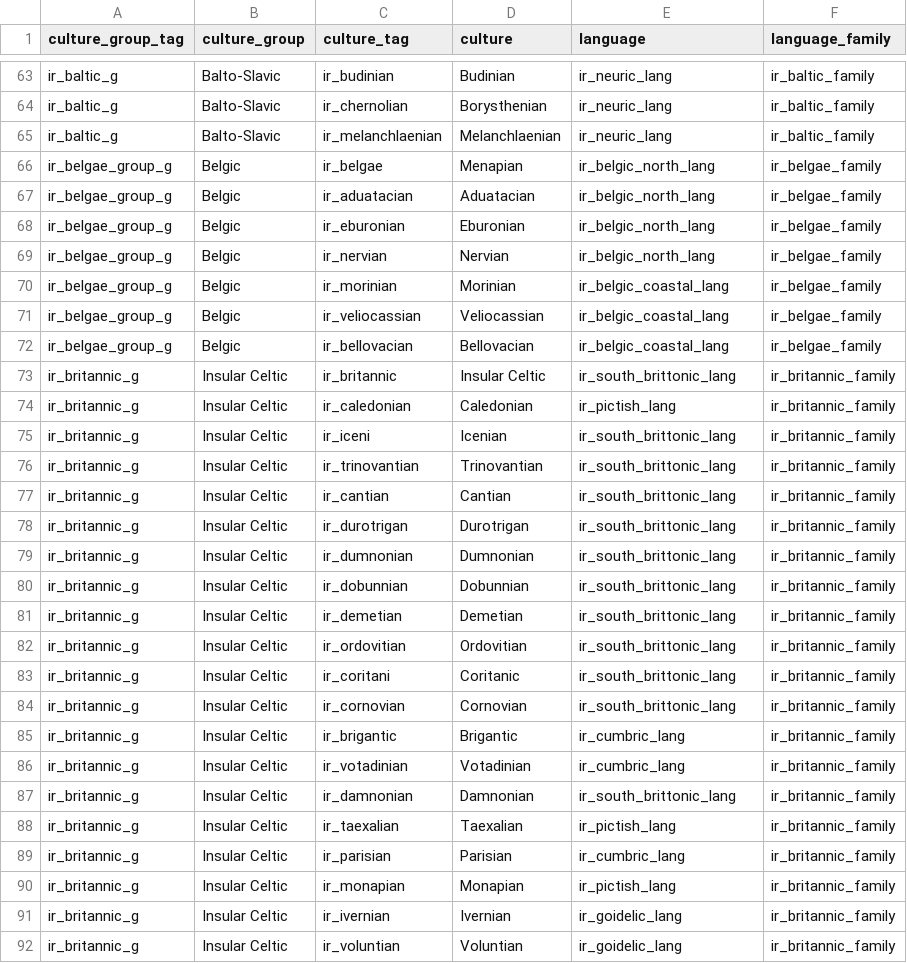
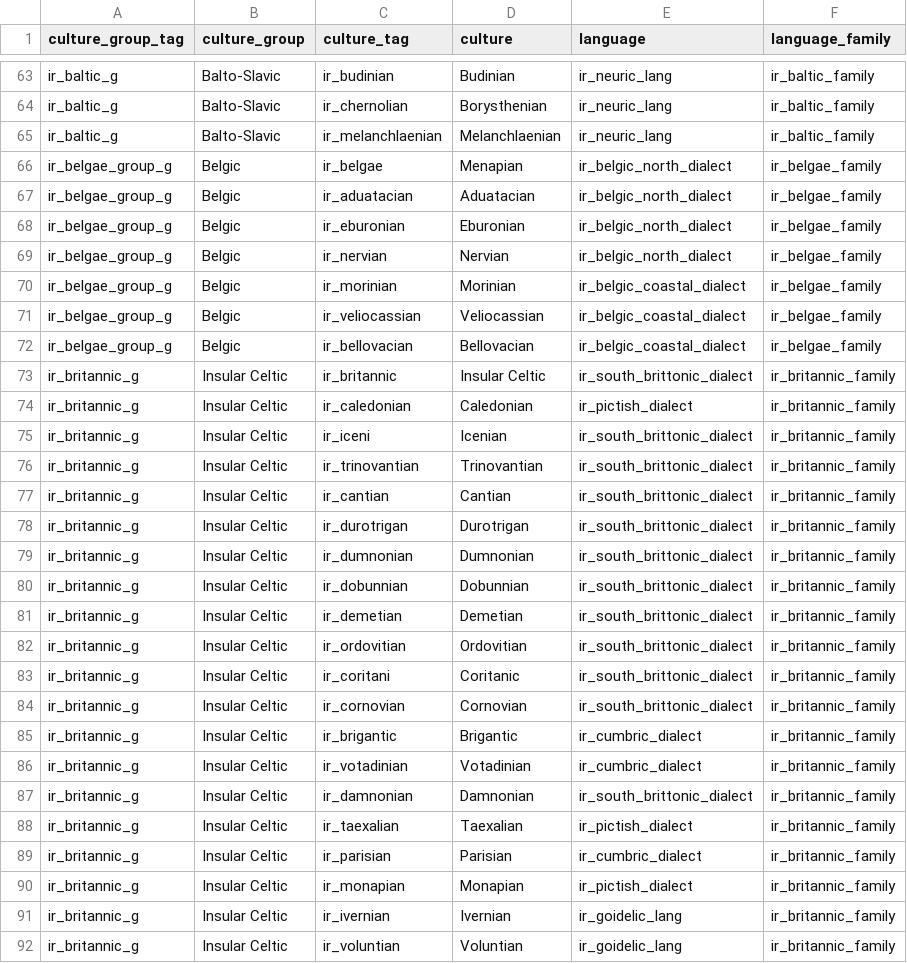
Before and after one commit to man-netcat/Imperator-Universalis, a TSV file: tools/ir_to_eu5/ir_culture_language_report.tsv, drawn as a sheet; only a part is shown, gaps mark what is left out; the diff covers the shown part only.

Commit message:
Added dialects

```diff
--- a/tools/ir_to_eu5/ir_culture_language_report.tsv
+++ b/tools/ir_to_eu5/ir_culture_language_report.tsv
@@ -65,27 +65,27 @@ ir_baltic_g	Balto-Slavic	ir_chernolian	Borysthenian	ir_neuric_lang	ir_baltic_fam
 ir_baltic_g	Balto-Slavic	ir_melanchlaenian	Melanchlaenian	ir_neuric_lang	ir_baltic_family
-ir_belgae_group_g	Belgic	ir_belgae	Menapian	ir_belgic_north_lang	ir_belgae_family
-ir_belgae_group_g	Belgic	ir_aduatacian	Aduatacian	ir_belgic_north_lang	ir_belgae_family
-ir_belgae_group_g	Belgic	ir_eburonian	Eburonian	ir_belgic_north_lang	ir_belgae_family
-ir_belgae_group_g	Belgic	ir_nervian	Nervian	ir_belgic_north_lang	ir_belgae_family
-ir_belgae_group_g	Belgic	ir_morinian	Morinian	ir_belgic_coastal_lang	ir_belgae_family
-ir_belgae_group_g	Belgic	ir_veliocassian	Veliocassian	ir_belgic_coastal_lang	ir_belgae_family
-ir_belgae_group_g	Belgic	ir_bellovacian	Bellovacian	ir_belgic_coastal_lang	ir_belgae_family
-ir_britannic_g	Insular Celtic	ir_britannic	Insular Celtic	ir_south_brittonic_lang	ir_britannic_family
-ir_britannic_g	Insular Celtic	ir_caledonian	Caledonian	ir_pictish_lang	ir_britannic_family
-ir_britannic_g	Insular Celtic	ir_iceni	Icenian	ir_south_brittonic_lang	ir_britannic_family
-ir_britannic_g	Insular Celtic	ir_trinovantian	Trinovantian	ir_south_brittonic_lang	ir_britannic_family
-ir_britannic_g	Insular Celtic	ir_cantian	Cantian	ir_south_brittonic_lang	ir_britannic_family
-ir_britannic_g	Insular Celtic	ir_durotrigan	Durotrigan	ir_south_brittonic_lang	ir_britannic_family
-ir_britannic_g	Insular Celtic	ir_dumnonian	Dumnonian	ir_south_brittonic_lang	ir_britannic_family
-ir_britannic_g	Insular Celtic	ir_dobunnian	Dobunnian	ir_south_brittonic_lang	ir_britannic_family
-ir_britannic_g	Insular Celtic	ir_demetian	Demetian	ir_south_brittonic_lang	ir_britannic_family
-ir_britannic_g	Insular Celtic	ir_ordovitian	Ordovitian	ir_south_brittonic_lang	ir_britannic_family
-ir_britannic_g	Insular Celtic	ir_coritani	Coritanic	ir_south_brittonic_lang	ir_britannic_family
-ir_britannic_g	Insular Celtic	ir_cornovian	Cornovian	ir_south_brittonic_lang	ir_britannic_family
-ir_britannic_g	Insular Celtic	ir_brigantic	Brigantic	ir_cumbric_lang	ir_britannic_family
-ir_britannic_g	Insular Celtic	ir_votadinian	Votadinian	ir_cumbric_lang	ir_britannic_family
-ir_britannic_g	Insular Celtic	ir_damnonian	Damnonian	ir_south_brittonic_lang	ir_britannic_family
-ir_britannic_g	Insular Celtic	ir_taexalian	Taexalian	ir_pictish_lang	ir_britannic_family
-ir_britannic_g	Insular Celtic	ir_parisian	Parisian	ir_cumbric_lang	ir_britannic_family
-ir_britannic_g	Insular Celtic	ir_monapian	Monapian	ir_pictish_lang	ir_britannic_family
+ir_belgae_group_g	Belgic	ir_belgae	Menapian	ir_belgic_north_dialect	ir_belgae_family
+ir_belgae_group_g	Belgic	ir_aduatacian	Aduatacian	ir_belgic_north_dialect	ir_belgae_family
+ir_belgae_group_g	Belgic	ir_eburonian	Eburonian	ir_belgic_north_dialect	ir_belgae_family
+ir_belgae_group_g	Belgic	ir_nervian	Nervian	ir_belgic_north_dialect	ir_belgae_family
+ir_belgae_group_g	Belgic	ir_morinian	Morinian	ir_belgic_coastal_dialect	ir_belgae_family
+ir_belgae_group_g	Belgic	ir_veliocassian	Veliocassian	ir_belgic_coastal_dialect	ir_belgae_family
+ir_belgae_group_g	Belgic	ir_bellovacian	Bellovacian	ir_belgic_coastal_dialect	ir_belgae_family
+ir_britannic_g	Insular Celtic	ir_britannic	Insular Celtic	ir_south_brittonic_dialect	ir_britannic_family
+ir_britannic_g	Insular Celtic	ir_caledonian	Caledonian	ir_pictish_dialect	ir_britannic_family
+ir_britannic_g	Insular Celtic	ir_iceni	Icenian	ir_south_brittonic_dialect	ir_britannic_family
+ir_britannic_g	Insular Celtic	ir_trinovantian	Trinovantian	ir_south_brittonic_dialect	ir_britannic_family
+ir_britannic_g	Insular Celtic	ir_cantian	Cantian	ir_south_brittonic_dialect	ir_britannic_family
+ir_britannic_g	Insular Celtic	ir_durotrigan	Durotrigan	ir_south_brittonic_dialect	ir_britannic_family
+ir_britannic_g	Insular Celtic	ir_dumnonian	Dumnonian	ir_south_brittonic_dialect	ir_britannic_family
+ir_britannic_g	Insular Celtic	ir_dobunnian	Dobunnian	ir_south_brittonic_dialect	ir_britannic_family
+ir_britannic_g	Insular Celtic	ir_demetian	Demetian	ir_south_brittonic_dialect	ir_britannic_family
+ir_britannic_g	Insular Celtic	ir_ordovitian	Ordovitian	ir_south_brittonic_dialect	ir_britannic_family
+ir_britannic_g	Insular Celtic	ir_coritani	Coritanic	ir_south_brittonic_dialect	ir_britannic_family
+ir_britannic_g	Insular Celtic	ir_cornovian	Cornovian	ir_south_brittonic_dialect	ir_britannic_family
+ir_britannic_g	Insular Celtic	ir_brigantic	Brigantic	ir_cumbric_dialect	ir_britannic_family
+ir_britannic_g	Insular Celtic	ir_votadinian	Votadinian	ir_cumbric_dialect	ir_britannic_family
+ir_britannic_g	Insular Celtic	ir_damnonian	Damnonian	ir_south_brittonic_dialect	ir_britannic_family
+ir_britannic_g	Insular Celtic	ir_taexalian	Taexalian	ir_pictish_dialect	ir_britannic_family
+ir_britannic_g	Insular Celtic	ir_parisian	Parisian	ir_cumbric_dialect	ir_britannic_family
+ir_britannic_g	Insular Celtic	ir_monapian	Monapian	ir_pictish_dialect	ir_britannic_family
 ir_britannic_g	Insular Celtic	ir_ivernian	Ivernian	ir_goidelic_lang	ir_britannic_family
```
Also changed, not shown: 59 edited cells elsewhere in this file, 12 other files.
